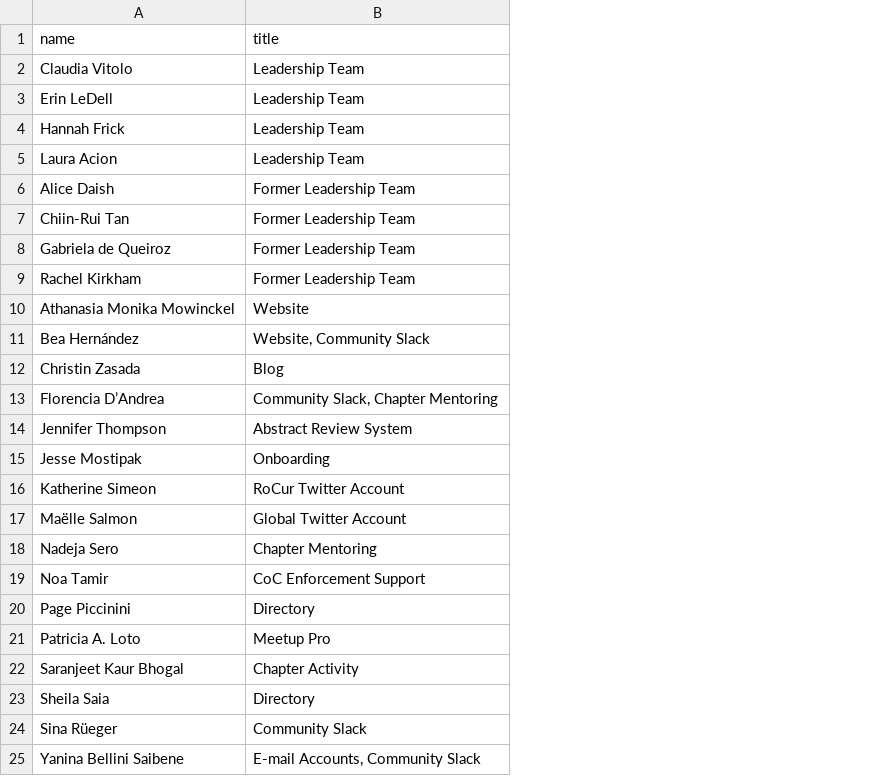
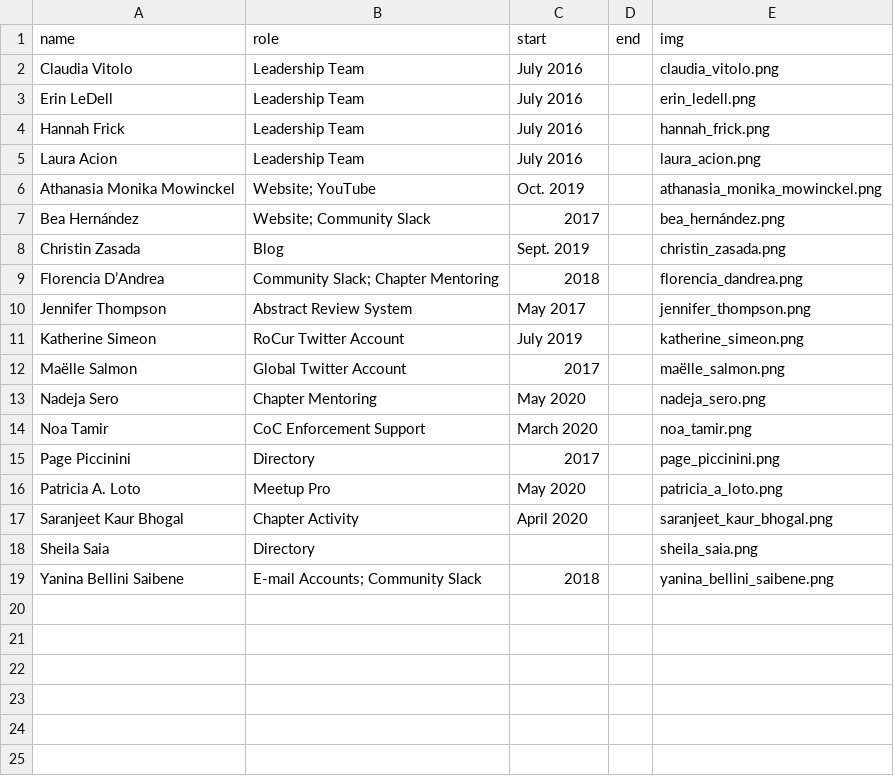
Before and after one commit to rladies/branding-materials, a CSV file: global-team.csv, drawn as a sheet; removed rows and columns are numbered as before the commit, all else as after; the diff names each change by its address in the sheet, - before the commit and + after, or states it on an @@ line.

Commit message:
update global team to new changes, and addition of extra information

```diff
--- a/global-team.csv
+++ b/global-team.csv
+column C (start), rows 2-19: July 2016 | July 2016 | July 2016 | July 2016 | Oct. 2019 | 2017 | Sept. 2019 | 2018 | May 2017 | July 2019 | 2017 | May 2020 | March 2020 | 2017 | May 2020 | April 2020 |  | 2018
+column D (end), empty
+column E (img), rows 2-19: claudia_vitolo.png | erin_ledell.png | hannah_frick.png | laura_acion.png | athanasia_monika_mowinckel.png | bea_hernández.png | christin_zasada.png | florencia_dandrea.png | jennifer_thompson.png | katherine_simeon.png | maëlle_salmon.png | nadeja_sero.png | noa_tamir.png | page_piccinini.png | patricia_a_loto.png | saranjeet_kaur_bhogal.png | sheila_saia.png | yanina_bellini_saibene.png
-B1: title
+B1: role
-row 6: Alice Daish | Former Leadership Team
-row 7: Chiin-Rui Tan | Former Leadership Team
-row 8: Gabriela de Queiroz | Former Leadership Team
-row 9: Rachel Kirkham | Former Leadership Team
-B6 (role): Website
+B6 (role): Website; YouTube
-B7 (role): Website, Community Slack
+B7 (role): Website; Community Slack
-B9 (role): Community Slack, Chapter Mentoring
+B9 (role): Community Slack; Chapter Mentoring
-row 15: Jesse Mostipak | Onboarding
-row 24: Sina Rüeger | Community Slack
-B19 (role): E-mail Accounts, Community Slack
+B19 (role): E-mail Accounts; Community Slack
```
